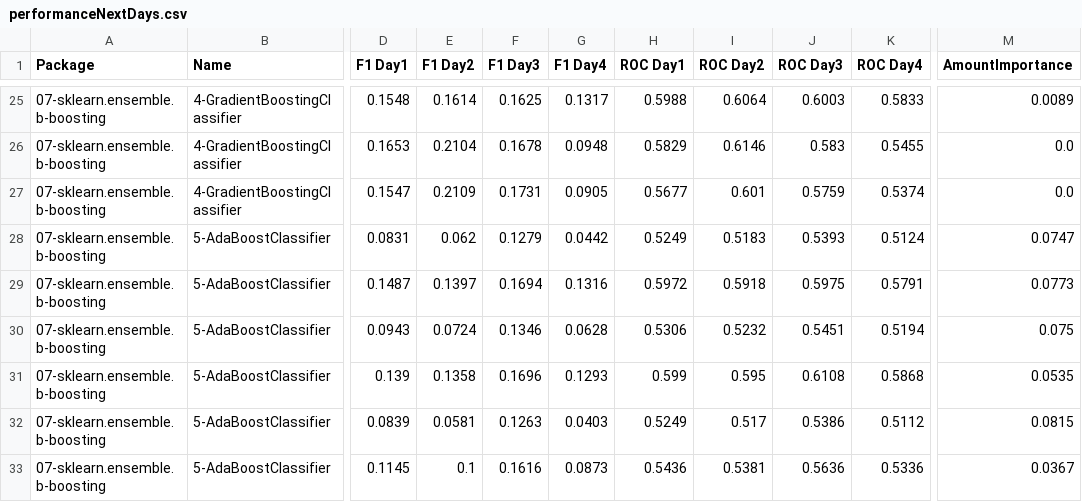
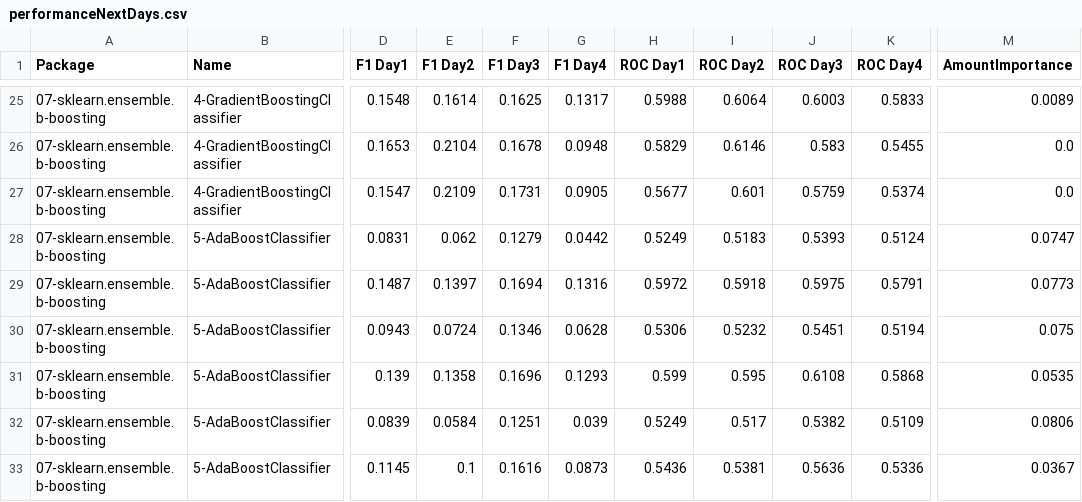
Before and after one commit to franck-benault/creditCardFraudDetection, a CSV file: data/results/performanceNextDays.csv, drawn as a sheet; only a part is shown, gaps mark what is left out; the diff names each change by its address in the sheet, - before the commit and + after, or states it on an @@ line.

```diff
--- a/data/results/performanceNextDays.csv
+++ b/data/results/performanceNextDays.csv
-E32 (F1 Day2): 0.0581
+E32 (F1 Day2): 0.0584
-F32 (F1 Day3): 0.1263
+F32 (F1 Day3): 0.1251
-G32 (F1 Day4): 0.0403
+G32 (F1 Day4): 0.039
-J32 (ROC Day3): 0.5386
+J32 (ROC Day3): 0.5382
-K32 (ROC Day4): 0.5112
+K32 (ROC Day4): 0.5109
-M32 (AmountImportance): 0.0815
+M32 (AmountImportance): 0.0806
```
Also changed, not shown: data/results/SamplingTimeResponse.csv, data/results/hyperparameterConfigResult.csv, 3 other files.
